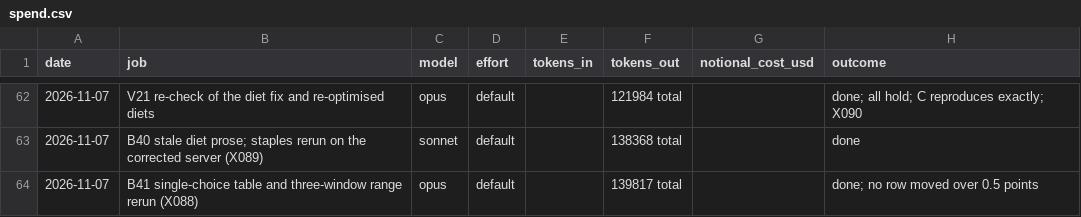
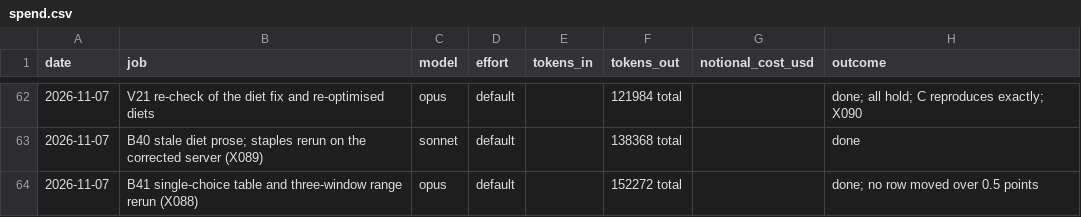
Before and after one commit to MurrayLane/carrying-capacity-dashboard, a CSV file: qa/spend.csv, drawn as a sheet; only a part is shown, gaps mark what is left out.

```diff
--- a/qa/spend.csv
+++ b/qa/spend.csv
@@ -63,2 +63,2 @@ date,job,model,effort,tokens_in,tokens_out,notional_cost_usd,outcome
 2026-11-07,B40 stale diet prose; staples rerun on the corrected server (X089),sonnet,default,,138368 total,,done
-2026-11-07,B41 single-choice table and three-window range rerun (X088),opus,default,,139817 total,,done; no row moved over 0.5 points
+2026-11-07,B41 single-choice table and three-window range rerun (X088),opus,default,,152272 total,,done; no row moved over 0.5 points
```
